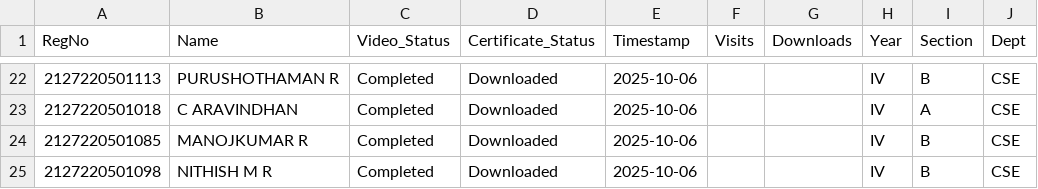
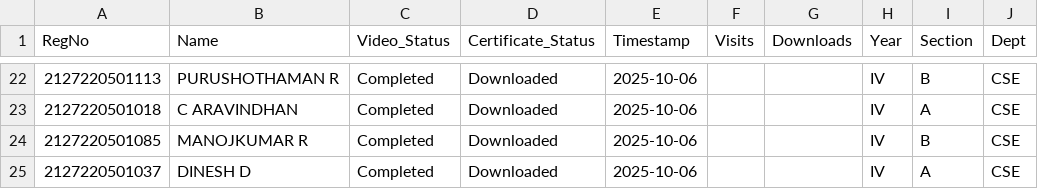
Before and after one commit to eraghu21/MicroLearning_LMS, a CSV file: progress.csv, drawn as a sheet; only a part is shown, gaps mark what is left out.

Commit message:
Update progress - 2025-10-06T10:13:56.980391

```diff
--- a/progress.csv
+++ b/progress.csv
@@ -24,2 +24,2 @@ RegNo,Name,Video_Status,Certificate_Status,Timestamp,Visits,Downloads,Year,Secti
 2127220501085,MANOJKUMAR R,Completed,Downloaded,2025-10-06,,,IV,B,CSE
-2127220501098,NITHISH M R,Completed,Downloaded,2025-10-06,,,IV,B,CSE
+2127220501037,DINESH D,Completed,Downloaded,2025-10-06,,,IV,A,CSE
```
